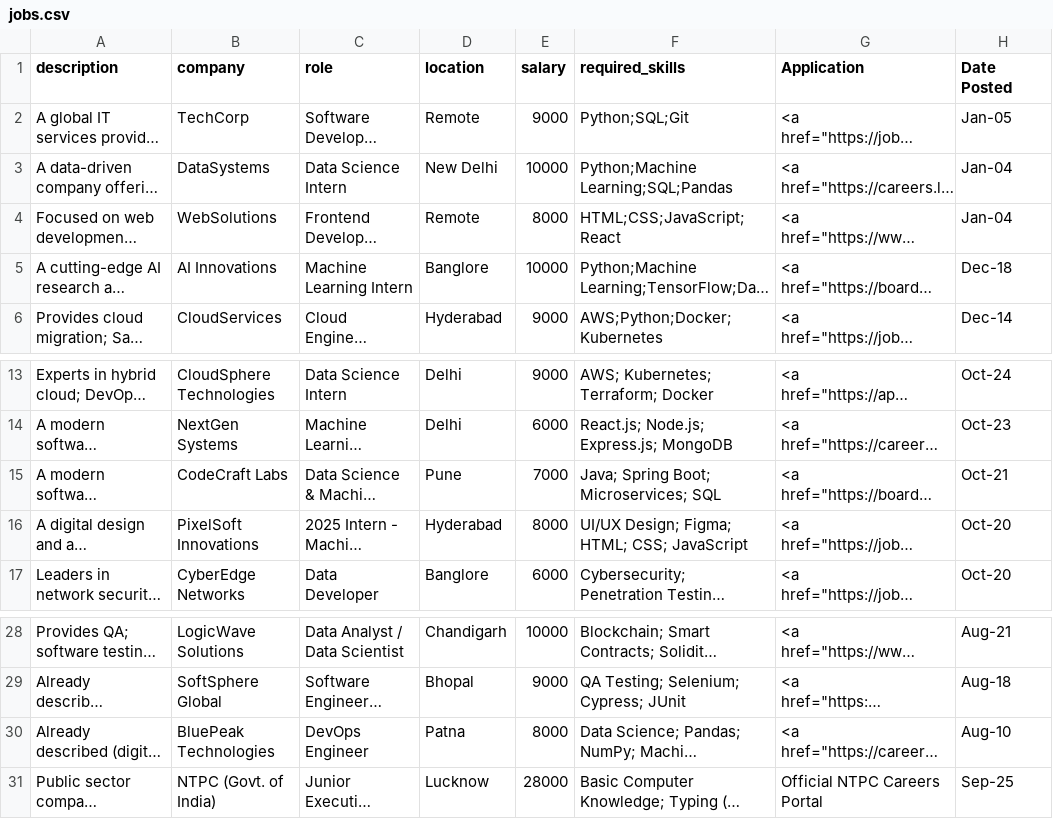
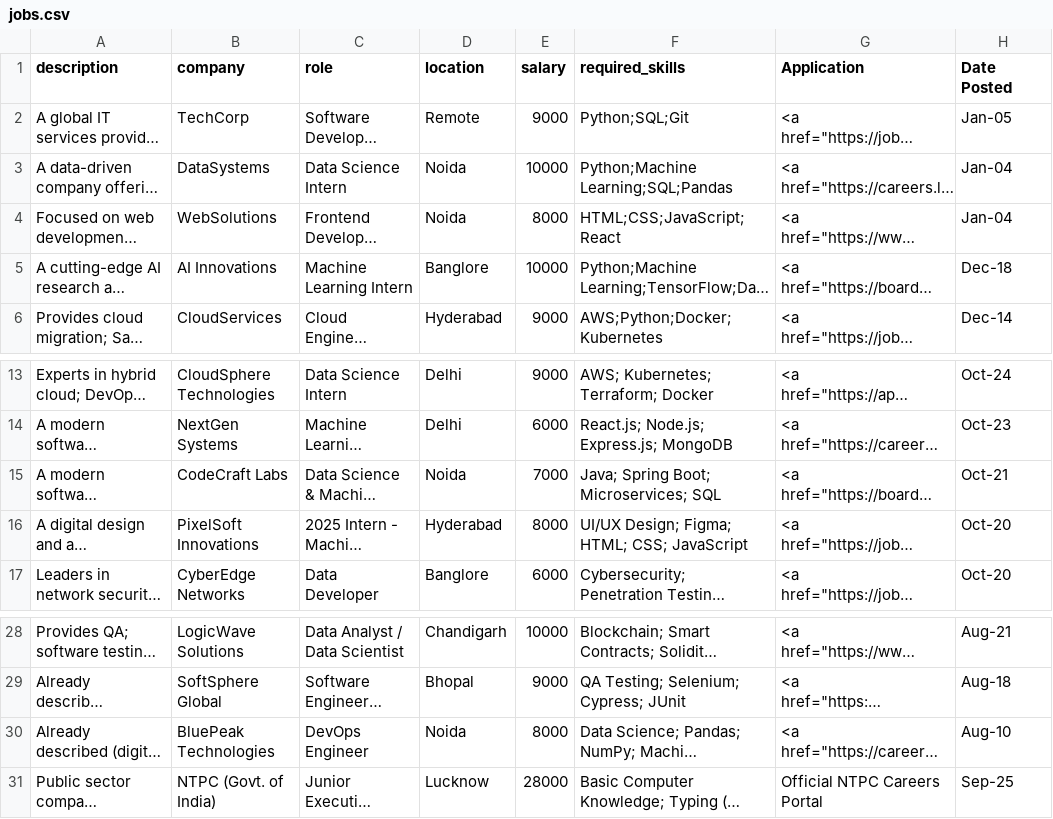
Before and after one commit to MayankRai89/SEEDHI, a CSV file: app/jobs.csv, drawn as a sheet; only a part is shown, gaps mark what is left out; long unchanged cells end in …; the diff names each change by its address in the sheet, - before the commit and + after, or states it on an @@ line.

```diff
--- a/app/jobs.csv
+++ b/app/jobs.csv
-D3 (location): New Delhi
+D3 (location): Noida
-D4 (location): Remote
+D4 (location): Noida
-D15 (location): Pune
+D15 (location): Noida
-D30 (location): Patna
+D30 (location): Noida
```
Also changed, not shown: 1 other file.
